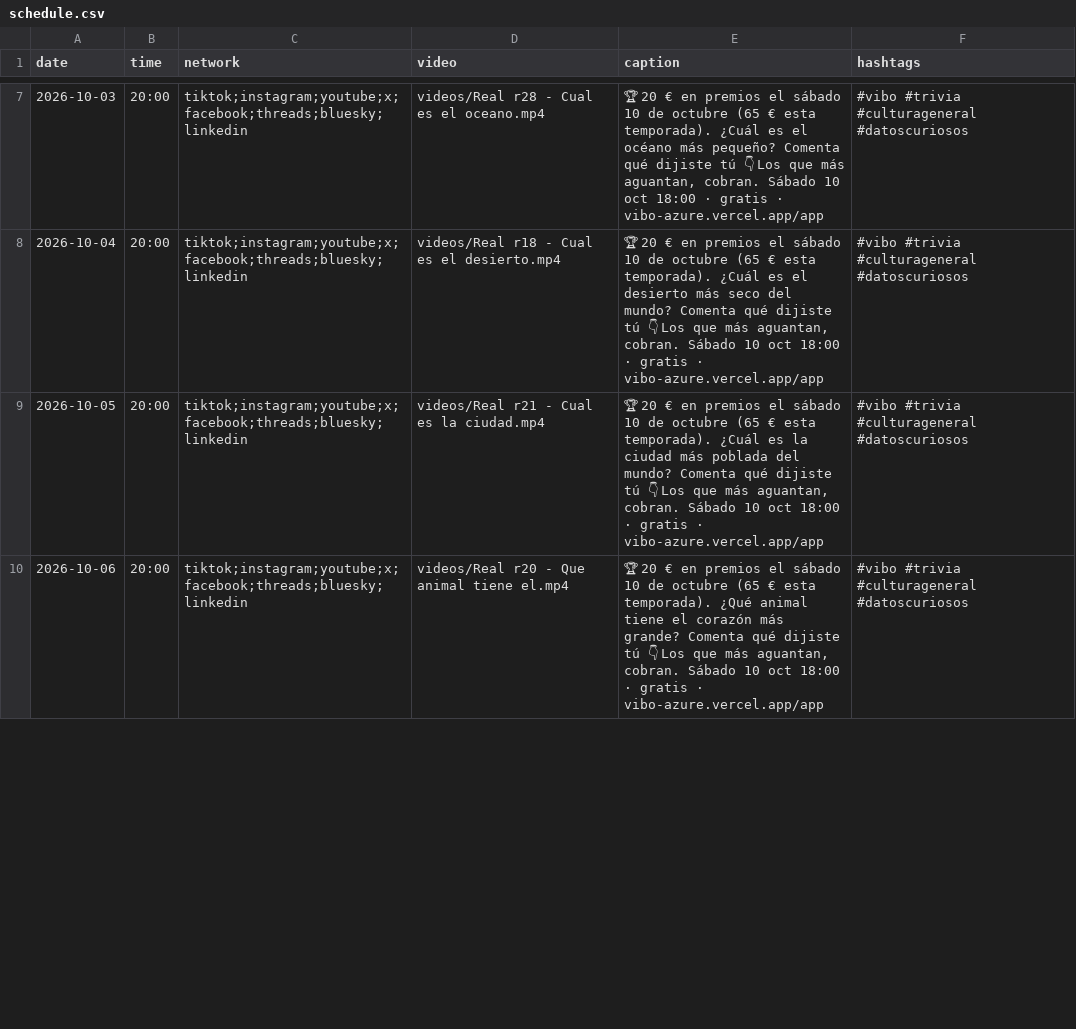
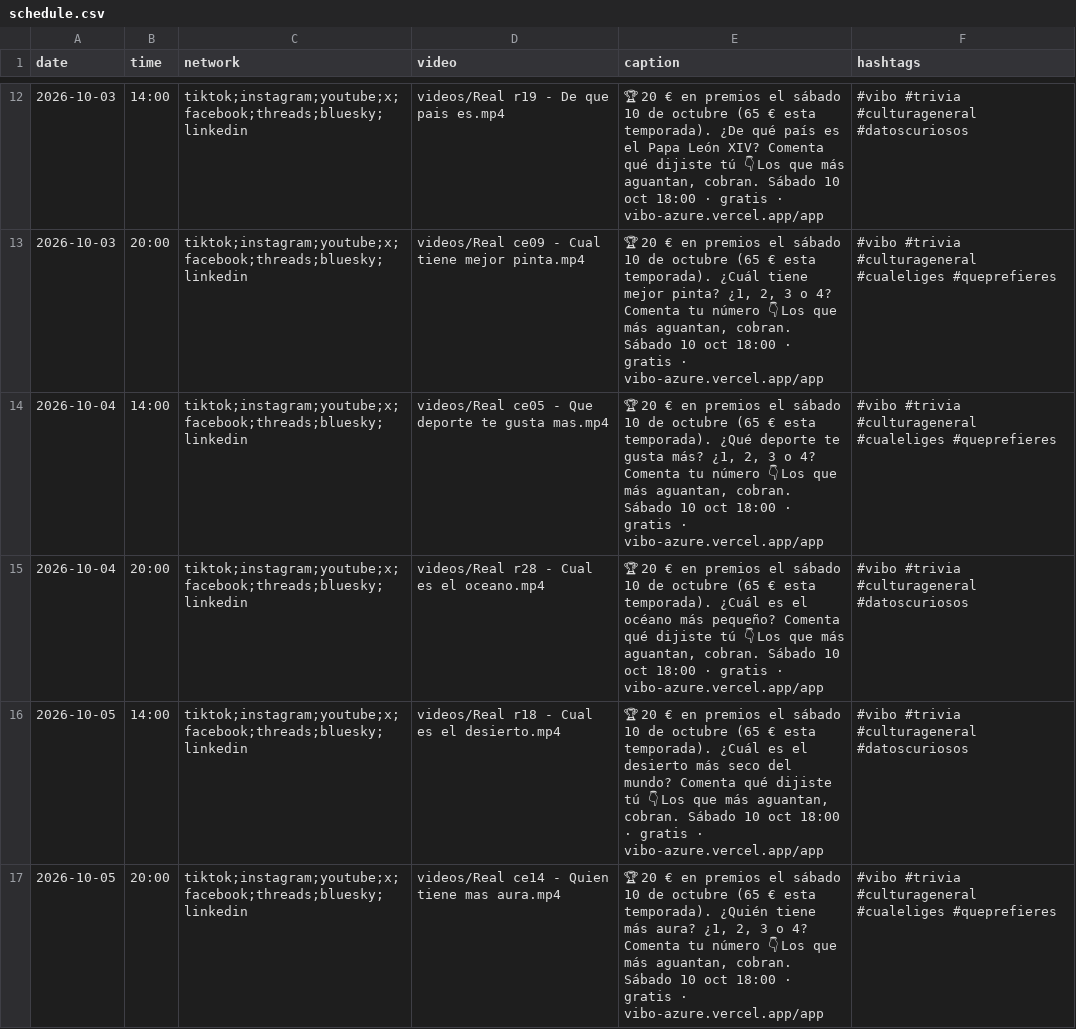
Before and after one commit to pepelu608-commits/vibo-redes, a CSV file: scripts/social/schedule.csv, drawn as a sheet; only a part is shown, gaps mark what is left out; the shorter side is filled out with more unchanged rows; the diff covers the shown part only.

Commit message:
Robot: 2 vídeos al día en español; entran las 8 preguntas nuevas y los 18 «¿cuál eliges?» con fotos

```diff
--- a/scripts/social/schedule.csv
+++ b/scripts/social/schedule.csv
@@ -7,3 +12,6 @@ date,time,network,video,caption,hashtags
-2026-10-03,20:00,tiktok;instagram;youtube;x;facebook;threads;bluesky;linkedin,videos/Real r28 - Cual es el oceano.mp4,"🏆 20 € en premios el sábado 10 de octubre (65 € esta temporada). ¿Cuál es el océano más pequeño? Comenta qué dijiste tú 👇 Los que más aguantan, cobran. Sábado 10 oct 18:00 · gratis · vibo-azure.vercel.app/app","#vibo #trivia #culturageneral #datoscuriosos"
-2026-10-04,20:00,tiktok;instagram;youtube;x;facebook;threads;bluesky;linkedin,videos/Real r18 - Cual es el desierto.mp4,"🏆 20 € en premios el sábado 10 de octubre (65 € esta temporada). ¿Cuál es el desierto más seco del mundo? Comenta qué dijiste tú 👇 Los que más aguantan, cobran. Sábado 10 oct 18:00 · gratis · vibo-azure.vercel.app/app","#vibo #trivia #culturageneral #datoscuriosos"
-2026-10-05,20:00,tiktok;instagram;youtube;x;facebook;threads;bluesky;linkedin,videos/Real r21 - Cual es la ciudad.mp4,"🏆 20 € en premios el sábado 10 de octubre (65 € esta temporada). ¿Cuál es la ciudad más poblada del mundo? Comenta qué dijiste tú 👇 Los que más aguantan, cobran. Sábado 10 oct 18:00 · gratis · vibo-azure.vercel.app/app","#vibo #trivia #culturageneral #datoscuriosos"
+2026-10-03,14:00,tiktok;instagram;youtube;x;facebook;threads;bluesky;linkedin,videos/Real r19 - De que pais es.mp4,"🏆 20 € en premios el sábado 10 de octubre (65 € esta temporada). ¿De qué país es el Papa León XIV? Comenta qué dijiste tú 👇 Los que más aguantan, cobran. Sábado 10 oct 18:00 · gratis · vibo-azure.vercel.app/app","#vibo #trivia #culturageneral #datoscuriosos"
+2026-10-03,20:00,tiktok;instagram;youtube;x;facebook;threads;bluesky;linkedin,videos/Real ce09 - Cual tiene mejor pinta.mp4,"🏆 20 € en premios el sábado 10 de octubre (65 € esta temporada). ¿Cuál tiene mejor pinta? ¿1, 2, 3 o 4? Comenta tu número 👇 Los que más aguantan, cobran. Sábado 10 oct 18:00 · gratis · vibo-azure.vercel.app/app","#vibo #trivia #culturageneral #cualeliges #queprefieres"
+2026-10-04,14:00,tiktok;instagram;youtube;x;facebook;threads;bluesky;linkedin,videos/Real ce05 - Que deporte te gusta mas.mp4,"🏆 20 € en premios el sábado 10 de octubre (65 € esta temporada). ¿Qué deporte te gusta más? ¿1, 2, 3 o 4? Comenta tu número 👇 Los que más aguantan, cobran. Sábado 10 oct 18:00 · gratis · vibo-azure.vercel.app/app","#vibo #trivia #culturageneral #cualeliges #queprefieres"
+2026-10-04,20:00,tiktok;instagram;youtube;x;facebook;threads;bluesky;linkedin,videos/Real r28 - Cual es el oceano.mp4,"🏆 20 € en premios el sábado 10 de octubre (65 € esta temporada). ¿Cuál es el océano más pequeño? Comenta qué dijiste tú 👇 Los que más aguantan, cobran. Sábado 10 oct 18:00 · gratis · vibo-azure.vercel.app/app","#vibo #trivia #culturageneral #datoscuriosos"
+2026-10-05,14:00,tiktok;instagram;youtube;x;facebook;threads;bluesky;linkedin,videos/Real r18 - Cual es el desierto.mp4,"🏆 20 € en premios el sábado 10 de octubre (65 € esta temporada). ¿Cuál es el desierto más seco del mundo? Comenta qué dijiste tú 👇 Los que más aguantan, cobran. Sábado 10 oct 18:00 · gratis · vibo-azure.vercel.app/app","#vibo #trivia #culturageneral #datoscuriosos"
+2026-10-05,20:00,tiktok;instagram;youtube;x;facebook;threads;bluesky;linkedin,videos/Real ce14 - Quien tiene mas aura.mp4,"🏆 20 € en premios el sábado 10 de octubre (65 € esta temporada). ¿Quién tiene más aura? ¿1, 2, 3 o 4? Comenta tu número 👇 Los que más aguantan, cobran. Sábado 10 oct 18:00 · gratis · vibo-azure.vercel.app/app","#vibo #trivia #culturageneral #cualeliges #queprefieres"
```
Also changed, not shown: 10 added rows and 18 edited cells elsewhere in this file, 28 other files.
